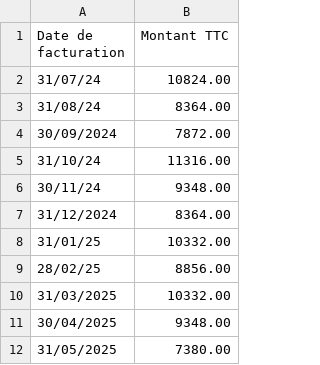
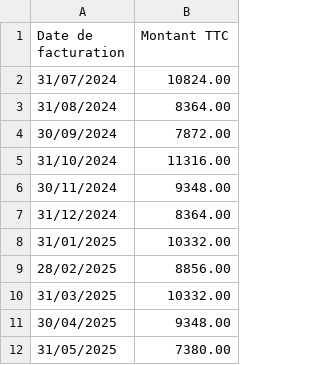
Before and after one commit to Galopin098/Micro-Grafana, a CSV file: ca-2024.csv, drawn as a sheet.

Commit message:
Update ca-2024.csv

```diff
--- a/ca-2024.csv
+++ b/ca-2024.csv
@@ -1,10 +1,10 @@
 Date de facturation;Montant TTC
-31/07/24;10824.00
-31/08/24;8364.00
+31/07/2024;10824.00
+31/08/2024;8364.00
 30/09/2024;7872.00
-31/10/24;11316.00
-30/11/24;9348.00
+31/10/2024;11316.00
+30/11/2024;9348.00
 31/12/2024;8364.00
-31/01/25;10332.00
-28/02/25;8856.00
+31/01/2025;10332.00
+28/02/2025;8856.00
 31/03/2025;10332.00
```
